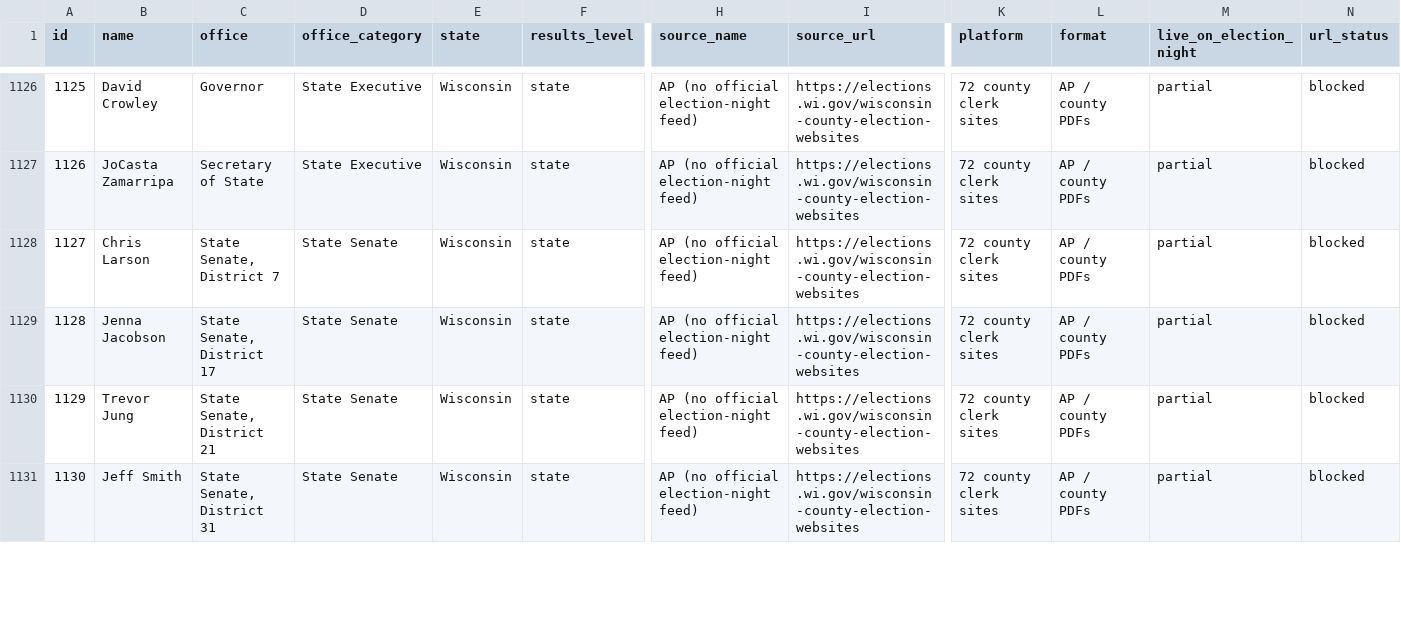
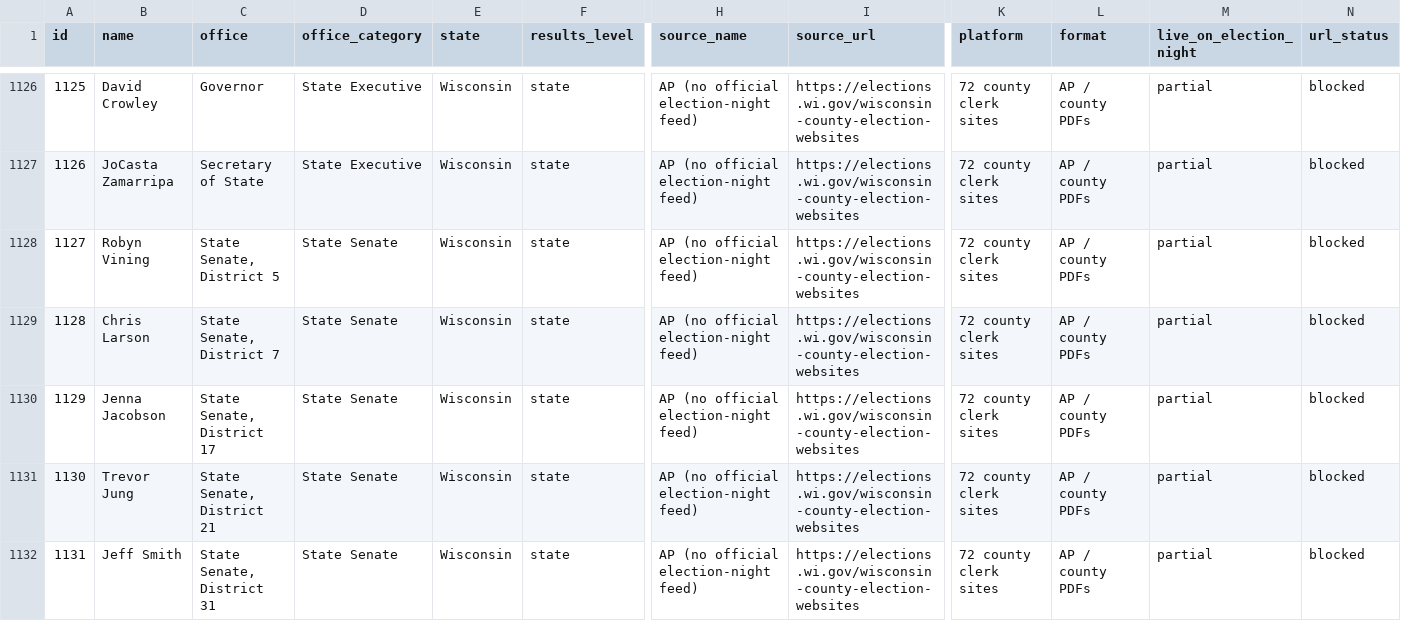
Before and after one commit to chrisscastaneda/wfp-candidate-dashboard, a CSV file: docs/results_sources.csv, drawn as a sheet; only a part is shown, gaps mark what is left out; addresses are those after the commit; rows hold the shown columns only; the diff covers the shown part only; the diff names each change by its address in the sheet, - before the commit and + after, or states it on an @@ line.

Commit message:
updated wfp candidate list

```diff
--- a/docs/results_sources.csv
+++ b/docs/results_sources.csv
+row 1128: 1127 | Robyn Vining | State Senate, District 5 | State Senate | Wisconsin | state | AP (no official election-night feed) | https://elections.wi.gov/wisconsin-county-election-websites | 72 county clerk sites | AP / county PDFs | partial | blocked
@@ column A (id) renumbered between rows 1129 and 1132 @@
```
Also changed, not shown: 3 added rows and 1 removed row elsewhere in this file, data/candidates.csv, data/results/matches.csv, 3 other files.
